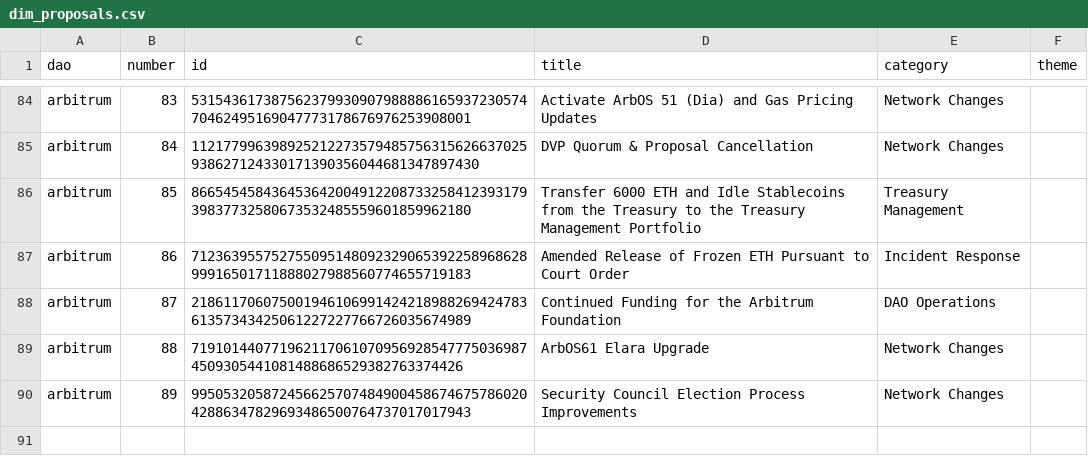
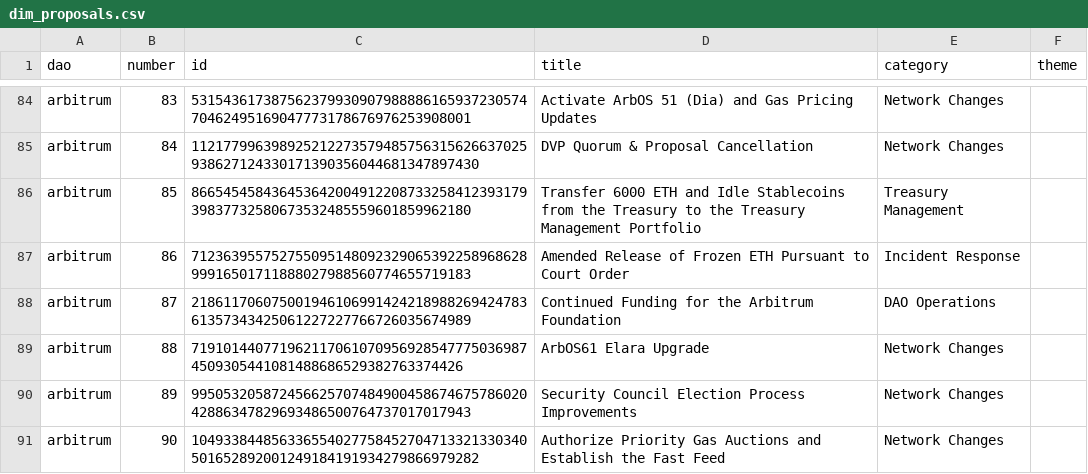
Before and after one commit to Entropy-Advisors/entropy-shared-seeds, a CSV file: seeds/dim_proposals.csv, drawn as a sheet; only a part is shown, gaps mark what is left out.

Commit message:
Add new proposal for priority gas auctions

```diff
--- a/seeds/dim_proposals.csv
+++ b/seeds/dim_proposals.csv
@@ -90 +90,2 @@ arbitrum,88,71910144077196211706107095692854777503698745093054410814886865293827
 arbitrum,89,99505320587245662570748490045867467578602042886347829693486500764737017017943,Security Council Election Process Improvements,Network Changes,
+arbitrum,90,104933844856336554027758452704713321330340501652892001249184191934279866979282,Authorize Priority Gas Auctions and Establish the Fast Feed,Network Changes,
```
